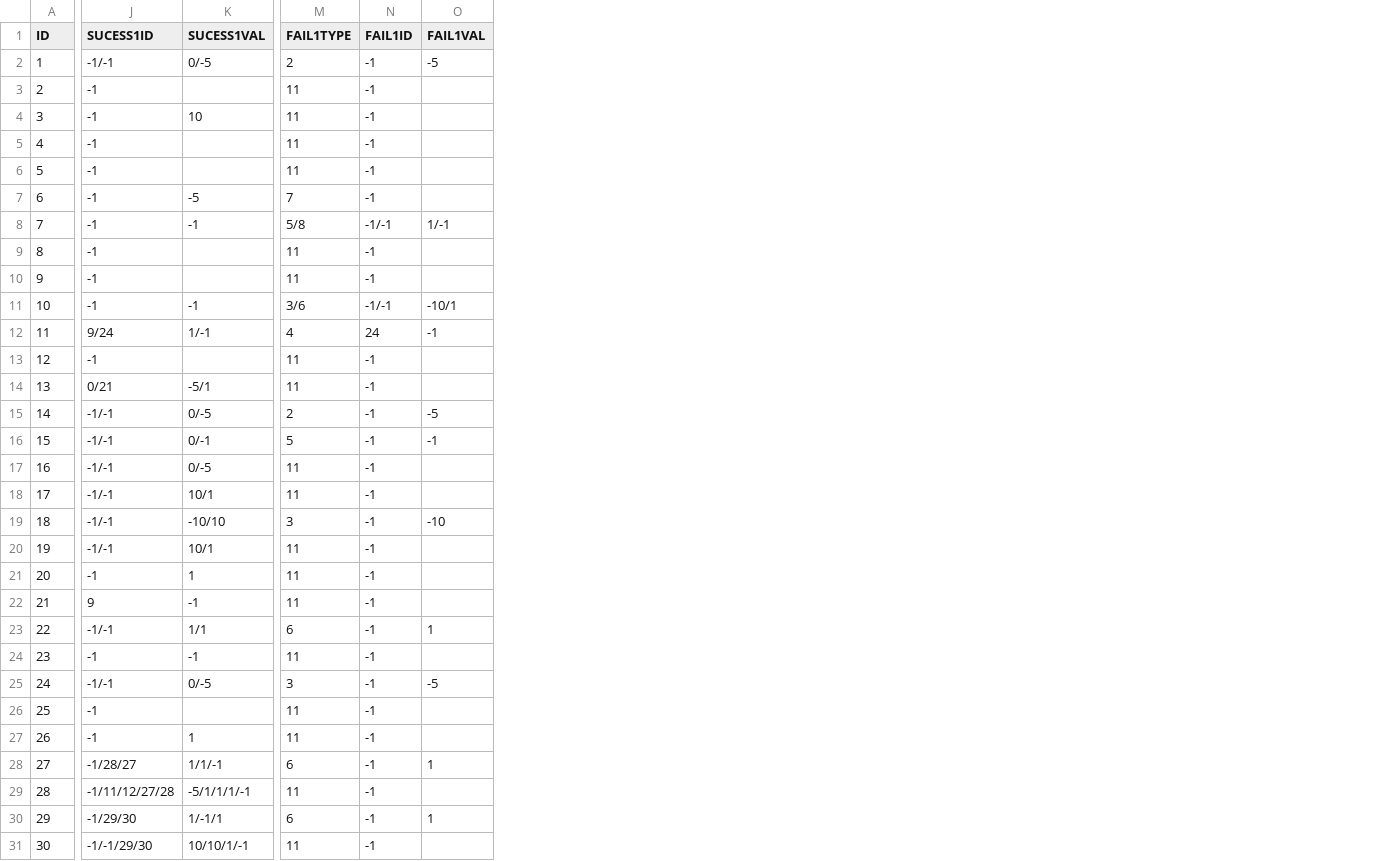
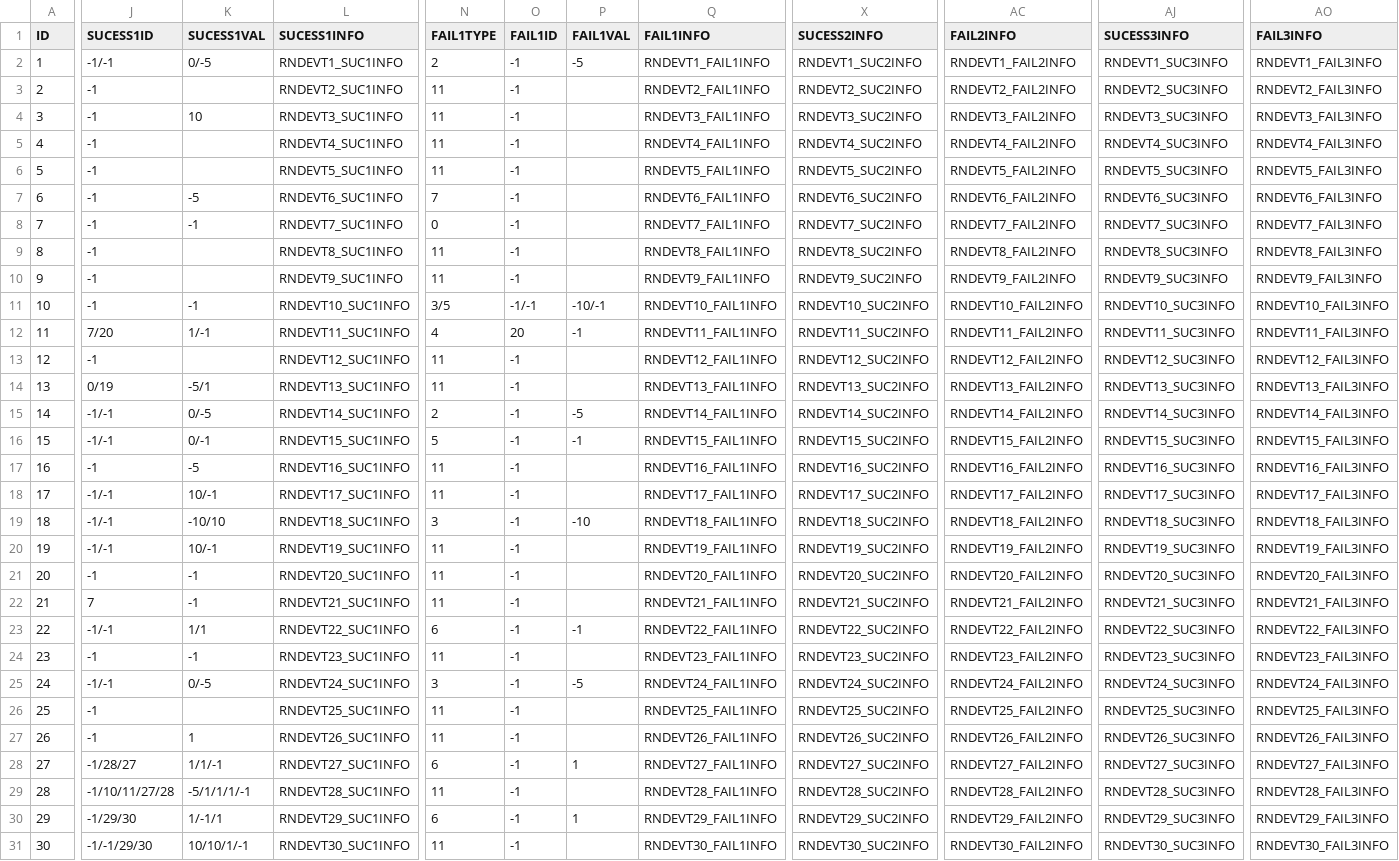
Before and after one commit to 12tg12tg/NeverlandForest, a CSV file: Assets/Resources/Tables/RandomEventTable.csv, drawn as a sheet; only a part is shown, gaps mark what is left out; addresses are those after the commit; the diff covers the shown part only; the diff names each change by its address in the sheet, - before the commit and + after, or states it on an @@ line.

```diff
--- a/Assets/Resources/Tables/RandomEventTable.csv
+++ b/Assets/Resources/Tables/RandomEventTable.csv
+column L (SUCESS1INFO), rows 2-31: RNDEVT1_SUC1INFO | RNDEVT2_SUC1INFO | RNDEVT3_SUC1INFO | RNDEVT4_SUC1INFO | RNDEVT5_SUC1INFO | RNDEVT6_SUC1INFO | RNDEVT7_SUC1INFO | RNDEVT8_SUC1INFO | RNDEVT9_SUC1INFO | RNDEVT10_SUC1INFO | RNDEVT11_SUC1INFO | RNDEVT12_SUC1INFO | RNDEVT13_SUC1INFO | RNDEVT14_SUC1INFO | RNDEVT15_SUC1INFO | RNDEVT16_SUC1INFO | RNDEVT17_SUC1INFO | RNDEVT18_SUC1INFO | RNDEVT19_SUC1INFO | RNDEVT20_SUC1INFO | RNDEVT21_SUC1INFO | RNDEVT22_SUC1INFO | RNDEVT23_SUC1INFO | RNDEVT24_SUC1INFO | RNDEVT25_SUC1INFO | RNDEVT26_SUC1INFO | RNDEVT27_SUC1INFO | RNDEVT28_SUC1INFO | RNDEVT29_SUC1INFO | RNDEVT30_SUC1INFO
+column Q (FAIL1INFO), rows 2-31: RNDEVT1_FAIL1INFO | RNDEVT2_FAIL1INFO | RNDEVT3_FAIL1INFO | RNDEVT4_FAIL1INFO | RNDEVT5_FAIL1INFO | RNDEVT6_FAIL1INFO | RNDEVT7_FAIL1INFO | RNDEVT8_FAIL1INFO | RNDEVT9_FAIL1INFO | RNDEVT10_FAIL1INFO | RNDEVT11_FAIL1INFO | RNDEVT12_FAIL1INFO | RNDEVT13_FAIL1INFO | RNDEVT14_FAIL1INFO | RNDEVT15_FAIL1INFO | RNDEVT16_FAIL1INFO | RNDEVT17_FAIL1INFO | RNDEVT18_FAIL1INFO | RNDEVT19_FAIL1INFO | RNDEVT20_FAIL1INFO | RNDEVT21_FAIL1INFO | RNDEVT22_FAIL1INFO | RNDEVT23_FAIL1INFO | RNDEVT24_FAIL1INFO | RNDEVT25_FAIL1INFO | RNDEVT26_FAIL1INFO | RNDEVT27_FAIL1INFO | RNDEVT28_FAIL1INFO | RNDEVT29_FAIL1INFO | RNDEVT30_FAIL1INFO
+column X (SUCESS2INFO), rows 2-31: RNDEVT1_SUC2INFO | RNDEVT2_SUC2INFO | RNDEVT3_SUC2INFO | RNDEVT4_SUC2INFO | RNDEVT5_SUC2INFO | RNDEVT6_SUC2INFO | RNDEVT7_SUC2INFO | RNDEVT8_SUC2INFO | RNDEVT9_SUC2INFO | RNDEVT10_SUC2INFO | RNDEVT11_SUC2INFO | RNDEVT12_SUC2INFO | RNDEVT13_SUC2INFO | RNDEVT14_SUC2INFO | RNDEVT15_SUC2INFO | RNDEVT16_SUC2INFO | RNDEVT17_SUC2INFO | RNDEVT18_SUC2INFO | RNDEVT19_SUC2INFO | RNDEVT20_SUC2INFO | RNDEVT21_SUC2INFO | RNDEVT22_SUC2INFO | RNDEVT23_SUC2INFO | RNDEVT24_SUC2INFO | RNDEVT25_SUC2INFO | RNDEVT26_SUC2INFO | RNDEVT27_SUC2INFO | RNDEVT28_SUC2INFO | RNDEVT29_SUC2INFO | RNDEVT30_SUC2INFO
+column AC (FAIL2INFO), rows 2-31: RNDEVT1_FAIL2INFO | RNDEVT2_FAIL2INFO | RNDEVT3_FAIL2INFO | RNDEVT4_FAIL2INFO | RNDEVT5_FAIL2INFO | RNDEVT6_FAIL2INFO | RNDEVT7_FAIL2INFO | RNDEVT8_FAIL2INFO | RNDEVT9_FAIL2INFO | RNDEVT10_FAIL2INFO | RNDEVT11_FAIL2INFO | RNDEVT12_FAIL2INFO | RNDEVT13_FAIL2INFO | RNDEVT14_FAIL2INFO | RNDEVT15_FAIL2INFO | RNDEVT16_FAIL2INFO | RNDEVT17_FAIL2INFO | RNDEVT18_FAIL2INFO | RNDEVT19_FAIL2INFO | RNDEVT20_FAIL2INFO | RNDEVT21_FAIL2INFO | RNDEVT22_FAIL2INFO | RNDEVT23_FAIL2INFO | RNDEVT24_FAIL2INFO | RNDEVT25_FAIL2INFO | RNDEVT26_FAIL2INFO | RNDEVT27_FAIL2INFO | RNDEVT28_FAIL2INFO | RNDEVT29_FAIL2INFO | RNDEVT30_FAIL2INFO
+column AJ (SUCESS3INFO), rows 2-31: RNDEVT1_SUC3INFO | RNDEVT2_SUC3INFO | RNDEVT3_SUC3INFO | RNDEVT4_SUC3INFO | RNDEVT5_SUC3INFO | RNDEVT6_SUC3INFO | RNDEVT7_SUC3INFO | RNDEVT8_SUC3INFO | RNDEVT9_SUC3INFO | RNDEVT10_SUC3INFO | RNDEVT11_SUC3INFO | RNDEVT12_SUC3INFO | RNDEVT13_SUC3INFO | RNDEVT14_SUC3INFO | RNDEVT15_SUC3INFO | RNDEVT16_SUC3INFO | RNDEVT17_SUC3INFO | RNDEVT18_SUC3INFO | RNDEVT19_SUC3INFO | RNDEVT20_SUC3INFO | RNDEVT21_SUC3INFO | RNDEVT22_SUC3INFO | RNDEVT23_SUC3INFO | RNDEVT24_SUC3INFO | RNDEVT25_SUC3INFO | RNDEVT26_SUC3INFO | RNDEVT27_SUC3INFO | RNDEVT28_SUC3INFO | RNDEVT29_SUC3INFO | RNDEVT30_SUC3INFO
+column AO (FAIL3INFO), rows 2-31: RNDEVT1_FAIL3INFO | RNDEVT2_FAIL3INFO | RNDEVT3_FAIL3INFO | RNDEVT4_FAIL3INFO | RNDEVT5_FAIL3INFO | RNDEVT6_FAIL3INFO | RNDEVT7_FAIL3INFO | RNDEVT8_FAIL3INFO | RNDEVT9_FAIL3INFO | RNDEVT10_FAIL3INFO | RNDEVT11_FAIL3INFO | RNDEVT12_FAIL3INFO | RNDEVT13_FAIL3INFO | RNDEVT14_FAIL3INFO | RNDEVT15_FAIL3INFO | RNDEVT16_FAIL3INFO | RNDEVT17_FAIL3INFO | RNDEVT18_FAIL3INFO | RNDEVT19_FAIL3INFO | RNDEVT20_FAIL3INFO | RNDEVT21_FAIL3INFO | RNDEVT22_FAIL3INFO | RNDEVT23_FAIL3INFO | RNDEVT24_FAIL3INFO | RNDEVT25_FAIL3INFO | RNDEVT26_FAIL3INFO | RNDEVT27_FAIL3INFO | RNDEVT28_FAIL3INFO | RNDEVT29_FAIL3INFO | RNDEVT30_FAIL3INFO
-N8 (FAIL1TYPE): 5/8
+N8 (FAIL1TYPE): 0
-O8 (FAIL1ID): -1/-1
+O8 (FAIL1ID): -1
-P8 (FAIL1VAL): 1/-1
+P8 (FAIL1VAL): (empty)
-N11 (FAIL1TYPE): 3/6
+N11 (FAIL1TYPE): 3/5
-P11 (FAIL1VAL): -10/1
+P11 (FAIL1VAL): -10/-1
-J12 (SUCESS1ID): 9/24
+J12 (SUCESS1ID): 7/20
-O12 (FAIL1ID): 24
+O12 (FAIL1ID): 20
-J14 (SUCESS1ID): 0/21
+J14 (SUCESS1ID): 0/19
-J17 (SUCESS1ID): -1/-1
+J17 (SUCESS1ID): -1
-K17 (SUCESS1VAL): 0/-5
+K17 (SUCESS1VAL): -5
-K18 (SUCESS1VAL): 10/1
+K18 (SUCESS1VAL): 10/-1
-K20 (SUCESS1VAL): 10/1
+K20 (SUCESS1VAL): 10/-1
-K21 (SUCESS1VAL): 1
+K21 (SUCESS1VAL): -1
-J22 (SUCESS1ID): 9
+J22 (SUCESS1ID): 7
-P23 (FAIL1VAL): 1
+P23 (FAIL1VAL): -1
-J29 (SUCESS1ID): -1/11/12/27/28
+J29 (SUCESS1ID): -1/10/11/27/28
```
Also changed, not shown: 2 edited cells elsewhere in this file, 13 other files.
